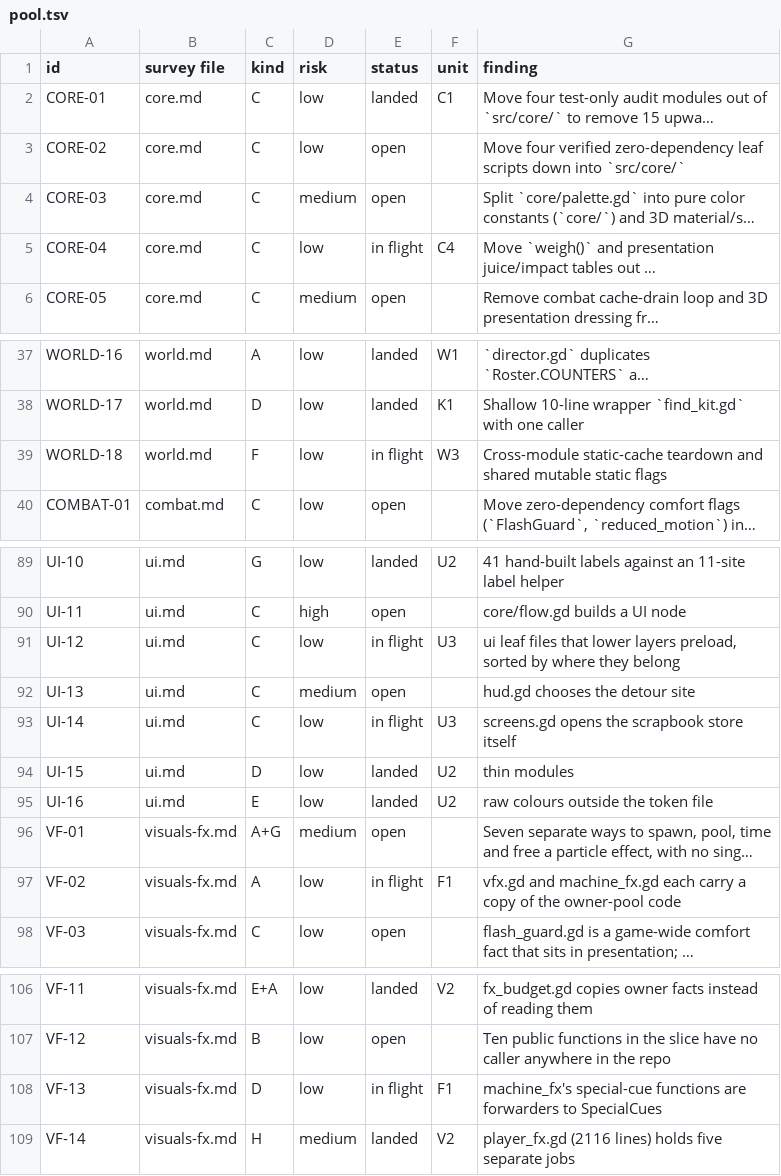
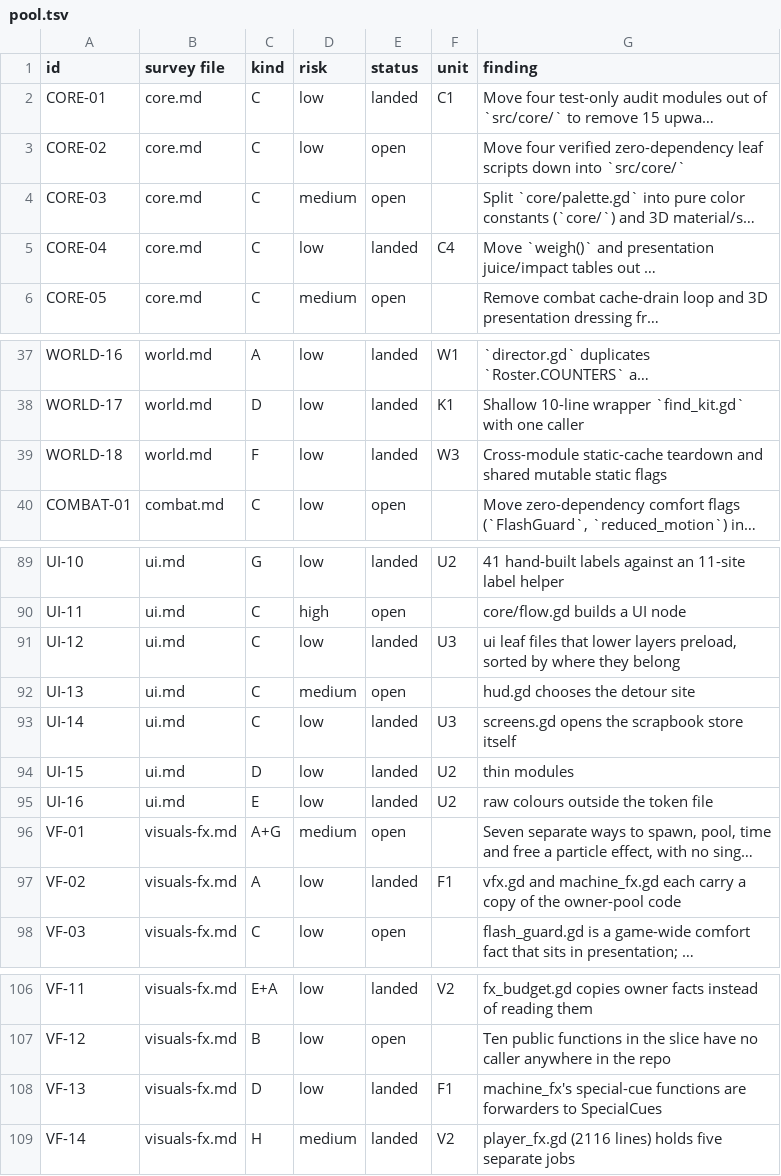
Before and after one commit to bananahana720/scrapkeep, a TSV file: project-guide/handoff/shared/structure-sweep/pool.tsv, drawn as a sheet; only a part is shown, gaps mark what is left out; long unchanged cells end in …; the diff covers the shown part only; the diff names each change by its address in the sheet, - before the commit and + after, or states it on an @@ line.

```diff
--- a/project-guide/handoff/shared/structure-sweep/pool.tsv
+++ b/project-guide/handoff/shared/structure-sweep/pool.tsv
-E5 (status): in flight
+E5 (status): landed
-E39 (status): in flight
+E39 (status): landed
-E91 (status): in flight
+E91 (status): landed
-E93 (status): in flight
+E93 (status): landed
-E97 (status): in flight
+E97 (status): landed
-E108 (status): in flight
+E108 (status): landed
```
Also changed, not shown: 11 added rows and 10 edited cells elsewhere in this file, project-guide/handoff/shared/structure-sweep/units.tsv, 1 other file.
